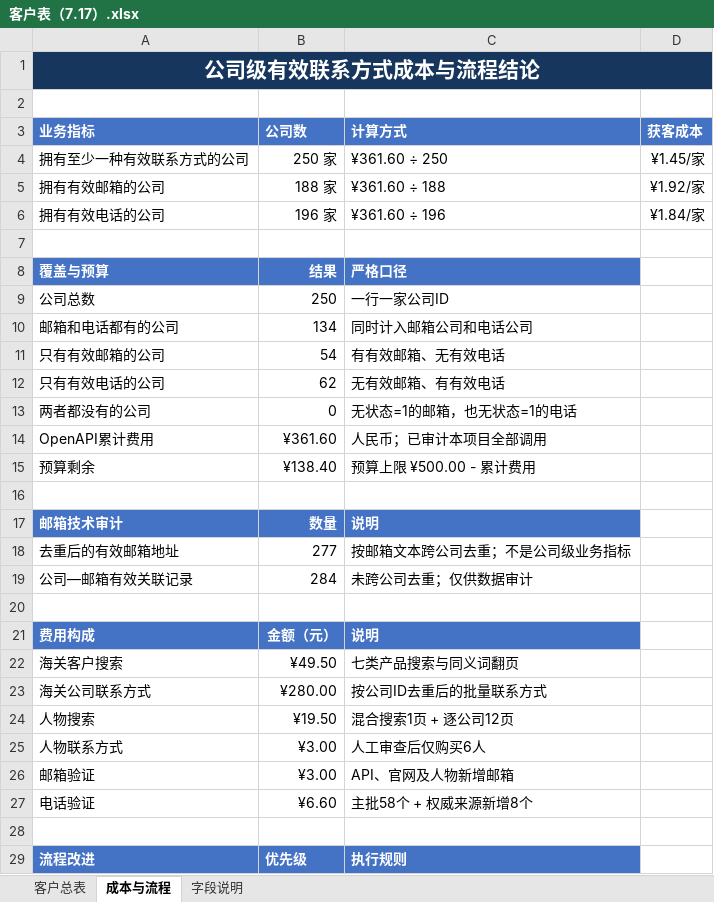
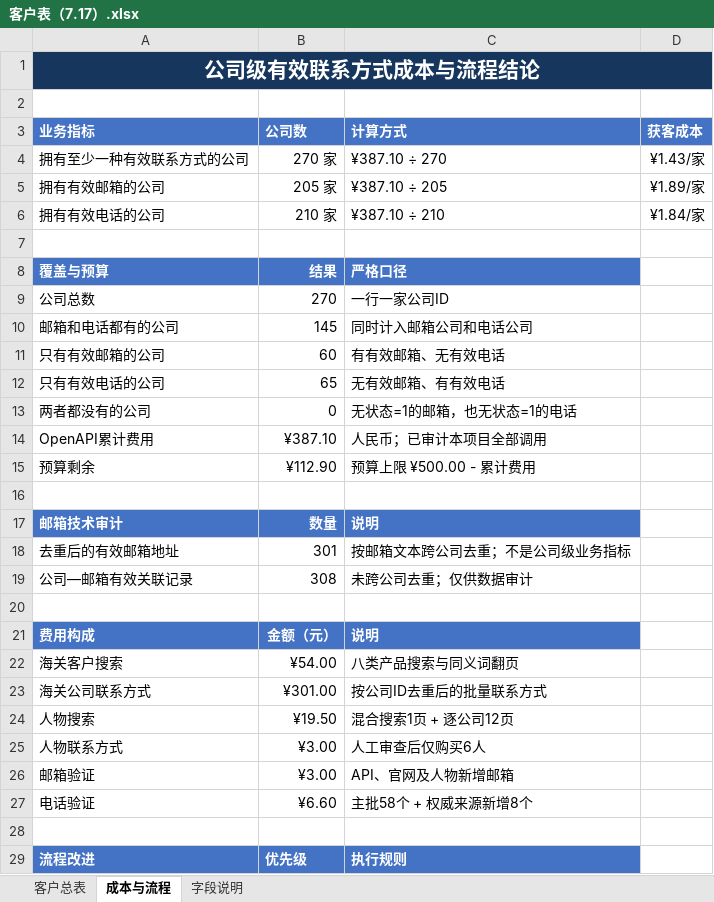
Before and after one commit to Stephen-creater/upkuajing-tape-masking-film-leads, an Excel workbook: deliverables/客户表（7.17）.xlsx, sheet 成本与流程, drawn as a sheet; only a part is shown; values as stored, in another font and other column widths than the file's, no borders; the diff names each change by its address in the sheet, - before the commit and + after, or states it on an @@ line.

```diff
--- a/deliverables/客户表（7.17）.xlsx (sheet 成本与流程)
+++ b/deliverables/客户表（7.17）.xlsx (sheet 成本与流程)
-B4 (公司数): 250 家
+B4 (公司数): 270 家
-C4 (计算方式): ¥361.60 ÷ 250
+C4 (计算方式): ¥387.10 ÷ 270
-D4 (获客成本): ¥1.45/家
+D4 (获客成本): ¥1.43/家
-B5 (公司数): 188 家
+B5 (公司数): 205 家
-C5 (计算方式): ¥361.60 ÷ 188
+C5 (计算方式): ¥387.10 ÷ 205
-D5 (获客成本): ¥1.92/家
+D5 (获客成本): ¥1.89/家
-B6 (公司数): 196 家
+B6 (公司数): 210 家
-C6 (计算方式): ¥361.60 ÷ 196
+C6 (计算方式): ¥387.10 ÷ 210
-B9 (公司数): 250
+B9 (公司数): 270
-B10 (公司数): 134
+B10 (公司数): 145
-B11 (公司数): 54
+B11 (公司数): 60
-B12 (公司数): 62
+B12 (公司数): 65
-B14 (公司数): ¥361.60
+B14 (公司数): ¥387.10
-B15 (公司数): ¥138.40
+B15 (公司数): ¥112.90
-B18 (公司数): 277
+B18 (公司数): 301
-B19 (公司数): 284
+B19 (公司数): 308
-B22 (公司数): ¥49.50
+B22 (公司数): ¥54.00
-C22 (计算方式): 七类产品搜索与同义词翻页
+C22 (计算方式): 八类产品搜索与同义词翻页
-B23 (公司数): ¥280.00
+B23 (公司数): ¥301.00
```
Also changed, not shown: sheet 客户总表, sheet 字段说明, formulas that keep their value.
